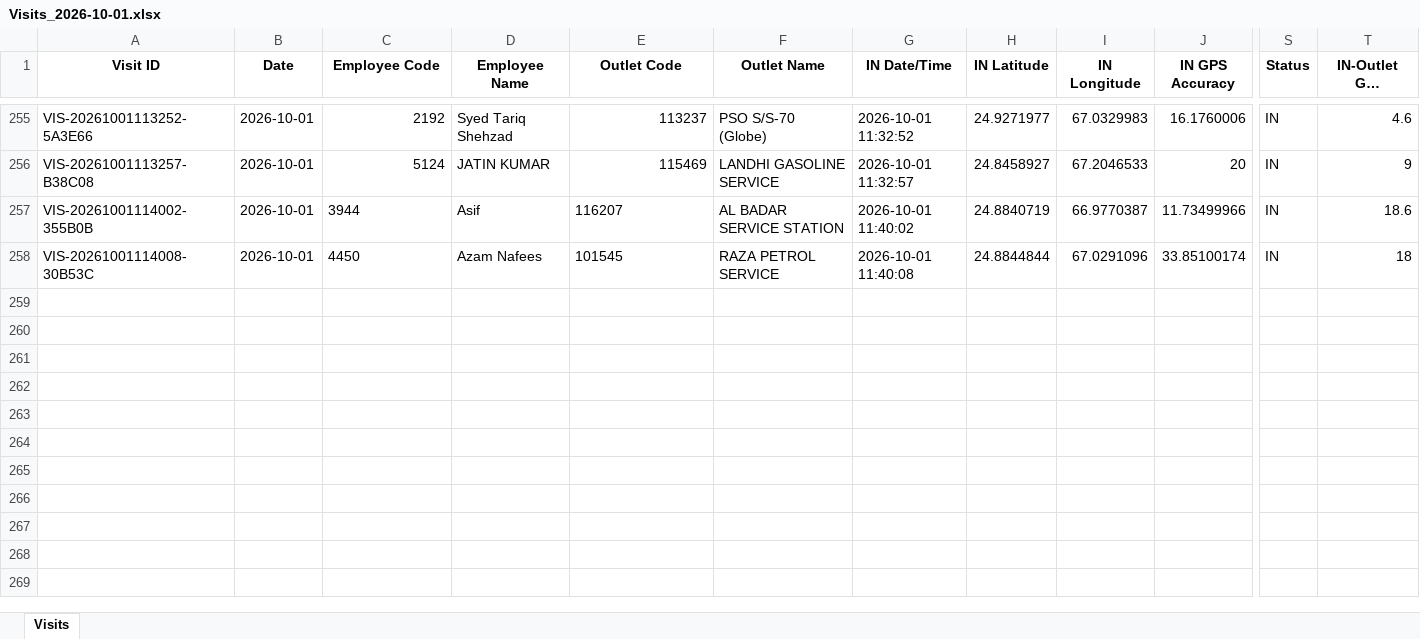
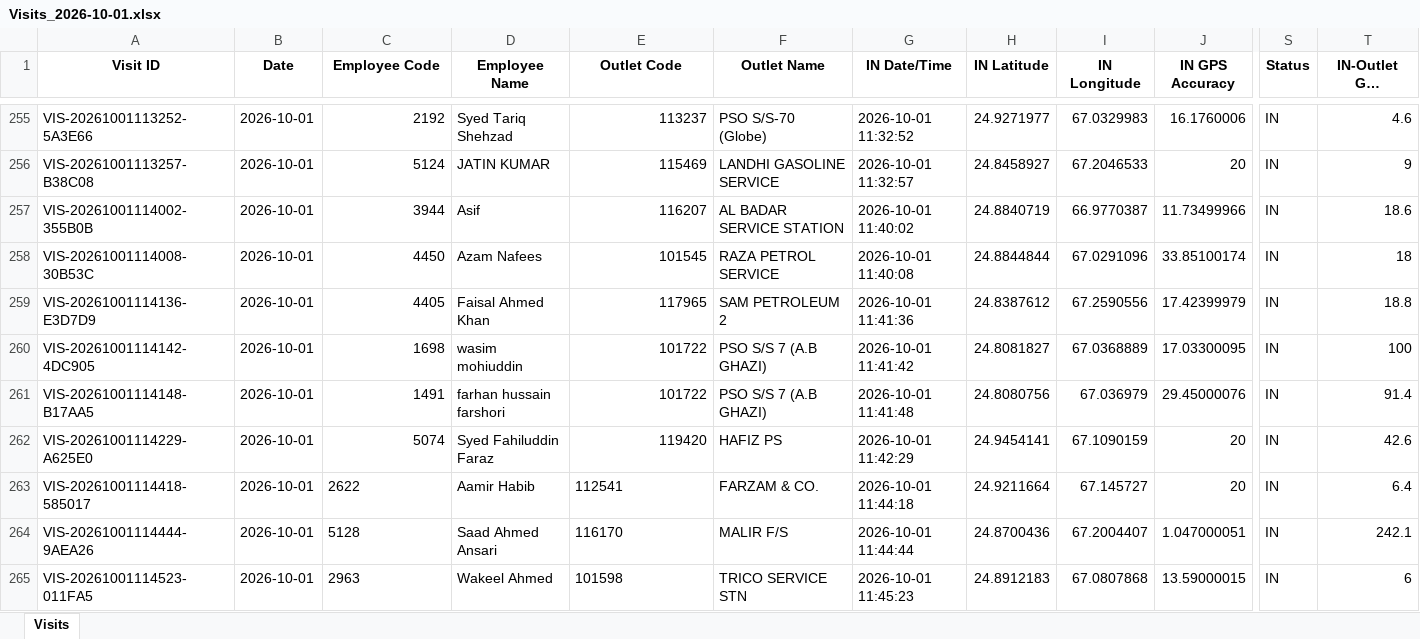
Before and after one commit to syedkashan-ops/petrol-station-visit-reports, an Excel workbook: data/visits/Visits_2026-10-01.xlsx, sheet Visits, drawn as a sheet; only a part is shown, gaps mark what is left out; long unchanged cells end in …; values as stored, in another font and other column widths than the file's, no borders; rows hold the shown columns only; the diff names each change by its address in the sheet, - before the commit and + after, or states it on an @@ line.

Commit message:
Sync daily report 2026-10-01

```diff
--- a/data/visits/Visits_2026-10-01.xlsx (sheet Visits)
+++ b/data/visits/Visits_2026-10-01.xlsx (sheet Visits)
-C257:C258 alignment: left
+C257:C258 alignment: right
-E257:E258 alignment: left
+E257:E258 alignment: right
+row 259: VIS-20261001114136-E3D7D9 | 2026-10-01 | 4405 | Faisal Ahmed Khan | 117965 | SAM PETROLEUM 2 | 2026-10-01 11:41:36 | 24.8387612 | 67.2590556 | 17.42399979 | IN | 18.8
+row 260: VIS-20261001114142-4DC905 | 2026-10-01 | 1698 | wasim mohiuddin | 101722 | PSO S/S 7 (A.B GHAZI) | 2026-10-01 11:41:42 | 24.8081827 | 67.0368889 | 17.03300095 | IN | 100
+row 261: VIS-20261001114148-B17AA5 | 2026-10-01 | 1491 | farhan hussain farshori | 101722 | PSO S/S 7 (A.B GHAZI) | 2026-10-01 11:41:48 | 24.8080756 | 67.036979 | 29.45000076 | IN | 91.4
+row 262: VIS-20261001114229-A625E0 | 2026-10-01 | 5074 | Syed Fahiluddin Faraz | 119420 | HAFIZ PS | 2026-10-01 11:42:29 | 24.9454141 | 67.1090159 | 20 | IN | 42.6
+row 263: VIS-20261001114418-585017 | 2026-10-01 | 2622 | Aamir Habib | 112541 | FARZAM & CO. | 2026-10-01 11:44:18 | 24.9211664 | 67.145727 | 20 | IN | 6.4
+row 264: VIS-20261001114444-9AEA26 | 2026-10-01 | 5128 | Saad Ahmed Ansari | 116170 | MALIR F/S | 2026-10-01 11:44:44 | 24.8700436 | 67.2004407 | 1.047000051 | IN | 242.1
+row 265: VIS-20261001114523-011FA5 | 2026-10-01 | 2963 | Wakeel Ahmed | 101598 | TRICO SERVICE STN | 2026-10-01 11:45:23 | 24.8912183 | 67.0807868 | 13.59000015 | IN | 6
```
